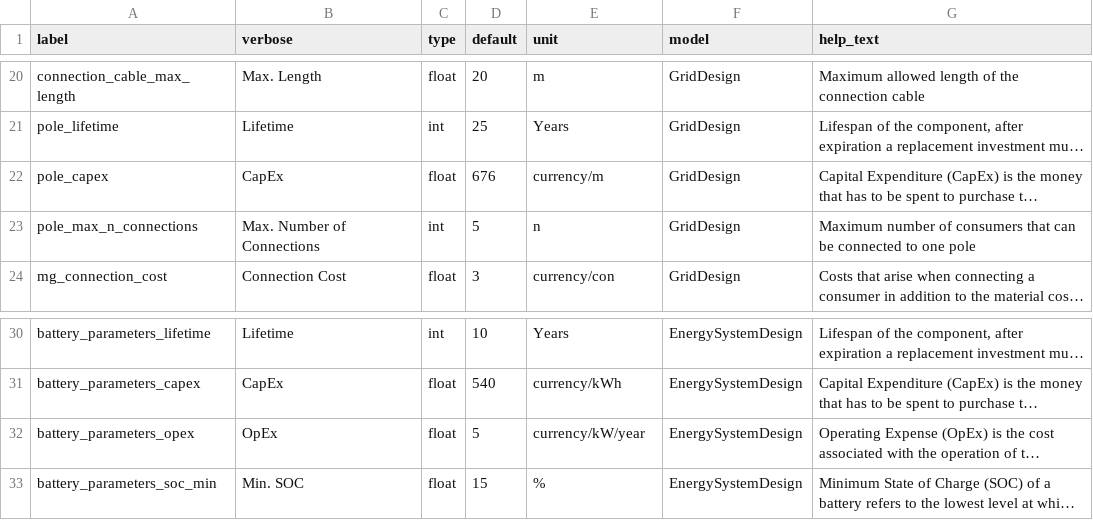
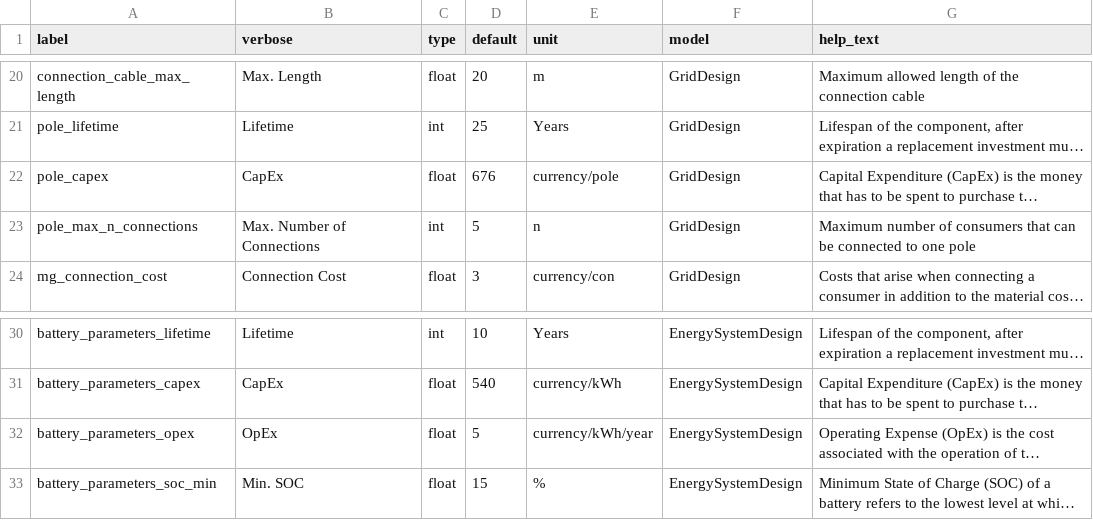
Before and after one commit to rl-institut/offgridplanner-thailand, a CSV file: offgridplanner/data/form_parameters.csv, drawn as a sheet; only a part is shown, gaps mark what is left out; long unchanged cells end in …; the diff names each change by its address in the sheet, - before the commit and + after, or states it on an @@ line.

Commit message:
Fix incorrect units

```diff
--- a/offgridplanner/data/form_parameters.csv
+++ b/offgridplanner/data/form_parameters.csv
-E22 (unit): currency/m
+E22 (unit): currency/pole
-E32 (unit): currency/kW/year
+E32 (unit): currency/kWh/year
```
Also changed, not shown: 1 other file.
